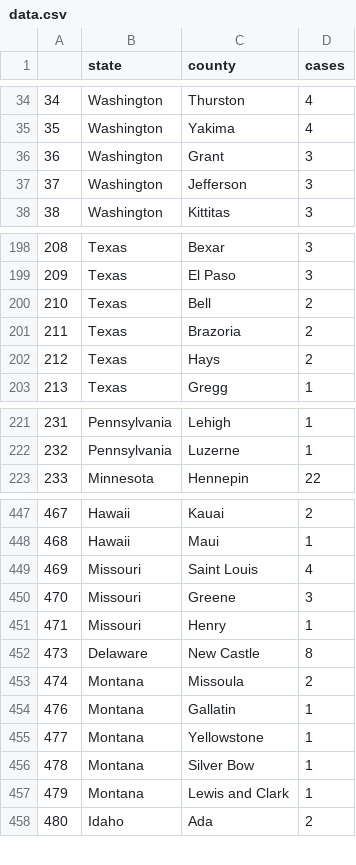
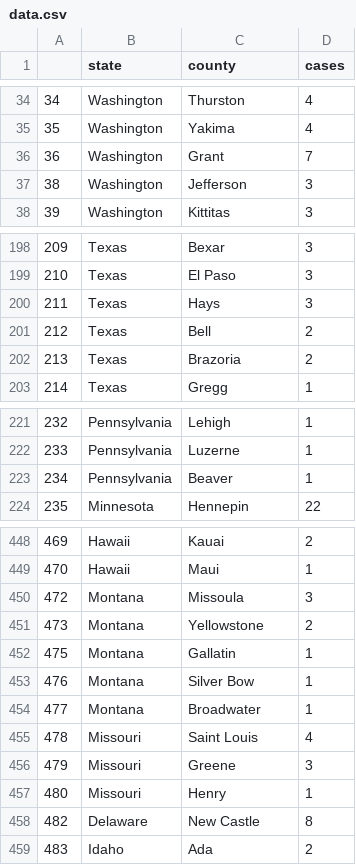
Before and after one commit to randel/COVID-19-US-county-map, a CSV file: data.csv, drawn as a sheet; only a part is shown, gaps mark what is left out; removed rows and columns are numbered as before the commit, all else as after; the diff covers the shown part only; the diff names each change by its address in the sheet, - before the commit and + after, or states it on an @@ line.

```diff
--- a/data.csv
+++ b/data.csv
-D36 (cases): 3
+D36 (cases): 7
@@ column A renumbered from row 37 down @@
+row 200: 211 | Texas | Hays | 3
-row 202: 212 | Texas | Hays | 2
+row 223: 234 | Pennsylvania | Beaver | 1
+row 450: 472 | Montana | Missoula | 3
+row 451: 473 | Montana | Yellowstone | 2
@@ row 454 moved to row 452: 475 @@
@@ row 456 moved to row 453: 476 @@
+row 454: 477 | Montana | Broadwater | 1
-row 453: 474 | Montana | Missoula | 2
-row 455: 477 | Montana | Yellowstone | 1
-row 457: 479 | Montana | Lewis and Clark | 1
```
Also changed, not shown: 2 edited cells elsewhere in this file, 1 other file.
